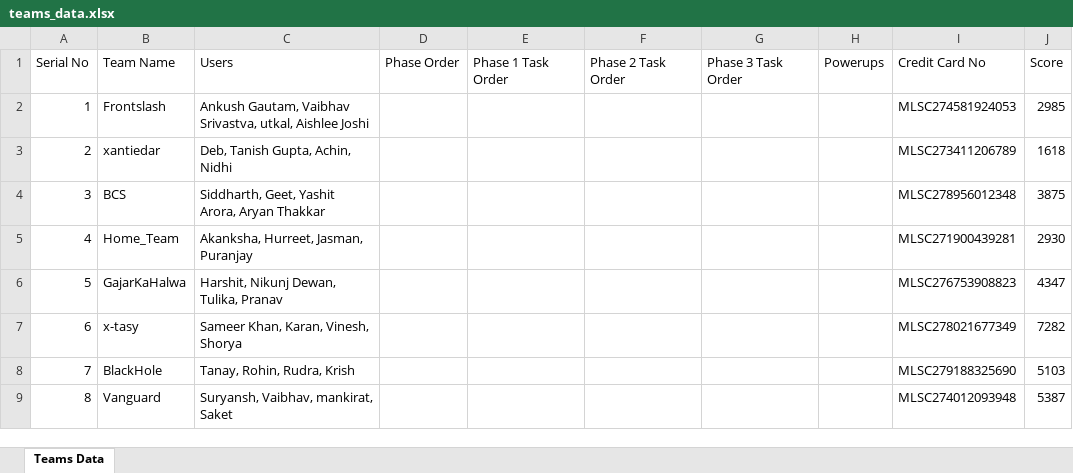
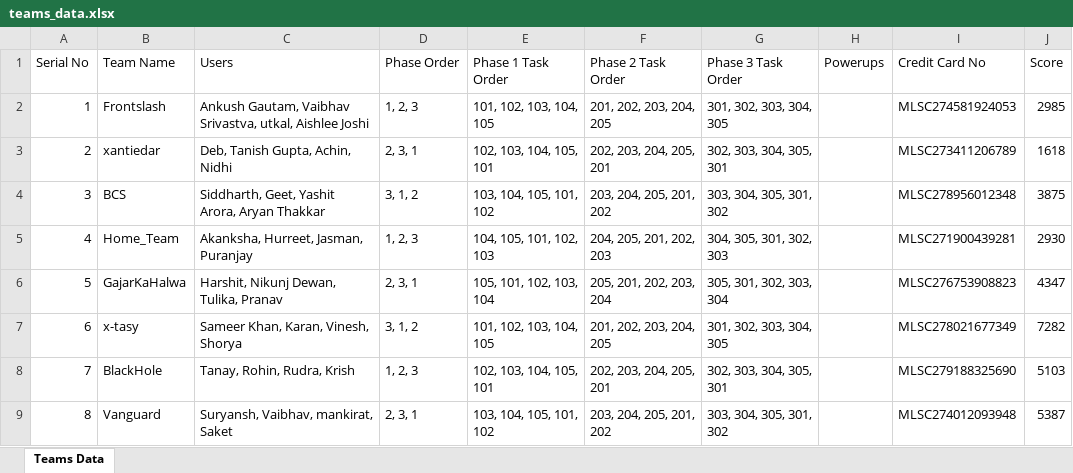
Before and after one commit to Fyxod/Canard, an Excel workbook: teams_data.xlsx, sheet Teams Data, drawn as a sheet; only a part is shown; values as stored, in another font and other column widths than the file's, no borders; the diff covers the shown part only; the diff names each change by its address in the sheet, - before the commit and + after, or states it on an @@ line.

Commit message:
Add leaderboard route and teams data; refactor answer validation logic

```diff
--- a/teams_data.xlsx (sheet Teams Data)
+++ b/teams_data.xlsx (sheet Teams Data)
-D2 (Phase Order): (empty)
+D2 (Phase Order): 1, 2, 3
-E2 (Phase 1 Task Order): (empty)
+E2 (Phase 1 Task Order): 101, 102, 103, 104, 105
-F2 (Phase 2 Task Order): (empty)
+F2 (Phase 2 Task Order): 201, 202, 203, 204, 205
-G2 (Phase 3 Task Order): (empty)
+G2 (Phase 3 Task Order): 301, 302, 303, 304, 305
-D3 (Phase Order): (empty)
+D3 (Phase Order): 2, 3, 1
-E3 (Phase 1 Task Order): (empty)
+E3 (Phase 1 Task Order): 102, 103, 104, 105, 101
-F3 (Phase 2 Task Order): (empty)
+F3 (Phase 2 Task Order): 202, 203, 204, 205, 201
-G3 (Phase 3 Task Order): (empty)
+G3 (Phase 3 Task Order): 302, 303, 304, 305, 301
-D4 (Phase Order): (empty)
+D4 (Phase Order): 3, 1, 2
-E4 (Phase 1 Task Order): (empty)
+E4 (Phase 1 Task Order): 103, 104, 105, 101, 102
-F4 (Phase 2 Task Order): (empty)
+F4 (Phase 2 Task Order): 203, 204, 205, 201, 202
-G4 (Phase 3 Task Order): (empty)
+G4 (Phase 3 Task Order): 303, 304, 305, 301, 302
-D5 (Phase Order): (empty)
+D5 (Phase Order): 1, 2, 3
-E5 (Phase 1 Task Order): (empty)
+E5 (Phase 1 Task Order): 104, 105, 101, 102, 103
-F5 (Phase 2 Task Order): (empty)
+F5 (Phase 2 Task Order): 204, 205, 201, 202, 203
-G5 (Phase 3 Task Order): (empty)
+G5 (Phase 3 Task Order): 304, 305, 301, 302, 303
-D6 (Phase Order): (empty)
+D6 (Phase Order): 2, 3, 1
-E6 (Phase 1 Task Order): (empty)
+E6 (Phase 1 Task Order): 105, 101, 102, 103, 104
-F6 (Phase 2 Task Order): (empty)
+F6 (Phase 2 Task Order): 205, 201, 202, 203, 204
-G6 (Phase 3 Task Order): (empty)
+G6 (Phase 3 Task Order): 305, 301, 302, 303, 304
-D7 (Phase Order): (empty)
+D7 (Phase Order): 3, 1, 2
-E7 (Phase 1 Task Order): (empty)
+E7 (Phase 1 Task Order): 101, 102, 103, 104, 105
-F7 (Phase 2 Task Order): (empty)
+F7 (Phase 2 Task Order): 201, 202, 203, 204, 205
-G7 (Phase 3 Task Order): (empty)
+G7 (Phase 3 Task Order): 301, 302, 303, 304, 305
-D8 (Phase Order): (empty)
+D8 (Phase Order): 1, 2, 3
-E8 (Phase 1 Task Order): (empty)
+E8 (Phase 1 Task Order): 102, 103, 104, 105, 101
-F8 (Phase 2 Task Order): (empty)
+F8 (Phase 2 Task Order): 202, 203, 204, 205, 201
-G8 (Phase 3 Task Order): (empty)
+G8 (Phase 3 Task Order): 302, 303, 304, 305, 301
-D9 (Phase Order): (empty)
+D9 (Phase Order): 2, 3, 1
-E9 (Phase 1 Task Order): (empty)
+E9 (Phase 1 Task Order): 103, 104, 105, 101, 102
-F9 (Phase 2 Task Order): (empty)
+F9 (Phase 2 Task Order): 203, 204, 205, 201, 202
-G9 (Phase 3 Task Order): (empty)
+G9 (Phase 3 Task Order): 303, 304, 305, 301, 302
```
Also changed, not shown: 1 removed row, 85 edited cells and row numbers in column A elsewhere in this sheet, 4 other files.
